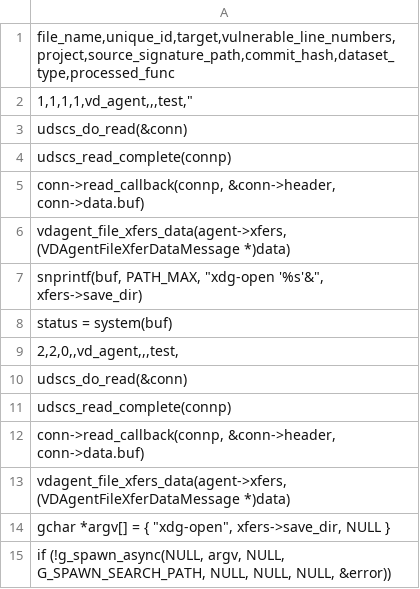
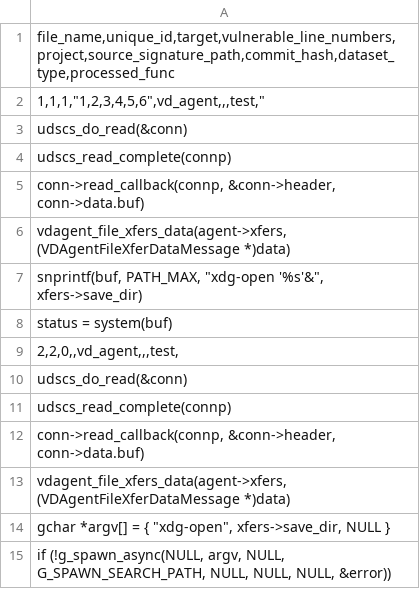
Before and after one commit to MuchYouth/juliet-playground, a CSV file: cases/spice-vdagent__CVE-2017-15108/trace_outputs/Real_Vul_data.csv, drawn as a sheet.

Commit message:
fix(cve-2017-15108): Real_Vul_data.csv 의 취약한 코드 라인 정보 정정

```diff
--- a/cases/spice-vdagent__CVE-2017-15108/trace_outputs/Real_Vul_data.csv
+++ b/cases/spice-vdagent__CVE-2017-15108/trace_outputs/Real_Vul_data.csv
@@ -1,3 +1,3 @@
 file_name,unique_id,target,vulnerable_line_numbers,project,source_signature_path,commit_hash,dataset_type,processed_func
-1,1,1,1,vd_agent,,,test,"
+1,1,1,"1,2,3,4,5,6",vd_agent,,,test,"
 udscs_do_read(&conn);
```
Also changed, not shown: cases/Real_Vul_data.csv, cases/spice-vdagent__CVE-2017-15108/vulnerable/trace_output/Real_Vul_data.csv.
